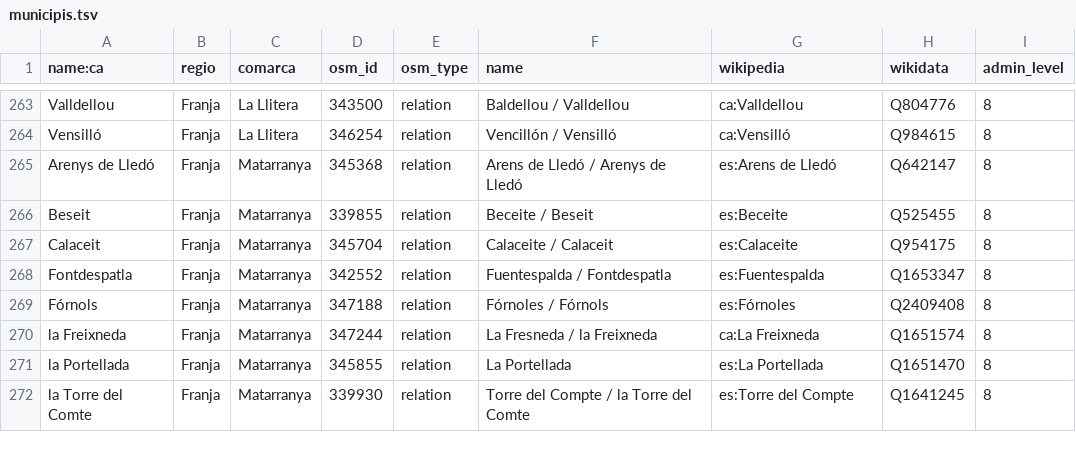
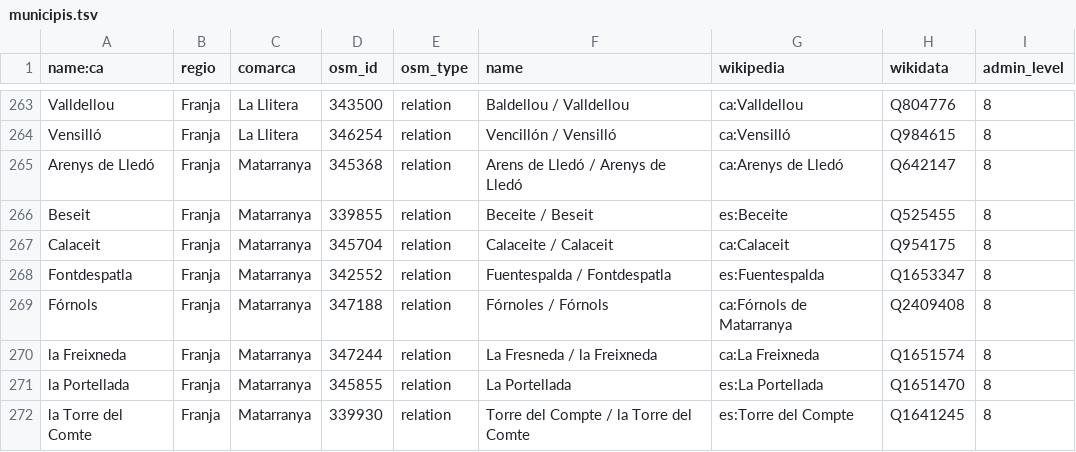
Before and after one commit to OSM-Catalan/monitorOSM, a TSV file: data-raw/municipis.tsv, drawn as a sheet; only a part is shown, gaps mark what is left out; the diff covers the shown part only.

```diff
--- a/data-raw/municipis.tsv
+++ b/data-raw/municipis.tsv
@@ -264,7 +264,7 @@
 "Vensilló"	"Franja"	"La Llitera"	"346254"	"relation"	"Vencillón / Vensilló"	"ca:Vensilló"	"Q984615"	"8"
-"Arenys de Lledó"	"Franja"	"Matarranya"	"345368"	"relation"	"Arens de Lledó / Arenys de Lledó"	"es:Arens de Lledó"	"Q642147"	"8"
+"Arenys de Lledó"	"Franja"	"Matarranya"	"345368"	"relation"	"Arens de Lledó / Arenys de Lledó"	"ca:Arenys de Lledó"	"Q642147"	"8"
 "Beseit"	"Franja"	"Matarranya"	"339855"	"relation"	"Beceite / Beseit"	"es:Beceite"	"Q525455"	"8"
-"Calaceit"	"Franja"	"Matarranya"	"345704"	"relation"	"Calaceite / Calaceit"	"es:Calaceite"	"Q954175"	"8"
+"Calaceit"	"Franja"	"Matarranya"	"345704"	"relation"	"Calaceite / Calaceit"	"ca:Calaceit"	"Q954175"	"8"
 "Fontdespatla"	"Franja"	"Matarranya"	"342552"	"relation"	"Fuentespalda / Fontdespatla"	"es:Fuentespalda"	"Q1653347"	"8"
-"Fórnols"	"Franja"	"Matarranya"	"347188"	"relation"	"Fórnoles / Fórnols"	"es:Fórnoles"	"Q2409408"	"8"
+"Fórnols"	"Franja"	"Matarranya"	"347188"	"relation"	"Fórnoles / Fórnols"	"ca:Fórnols de Matarranya"	"Q2409408"	"8"
 "la Freixneda"	"Franja"	"Matarranya"	"347244"	"relation"	"La Fresneda / la Freixneda"	"ca:La Freixneda"	"Q1651574"	"8"
```
Also changed, not shown: 8 edited cells elsewhere in this file, data-raw/comarques.tsv, data-raw/loc_admin_centre_municipis.tsv, 3 other files.
